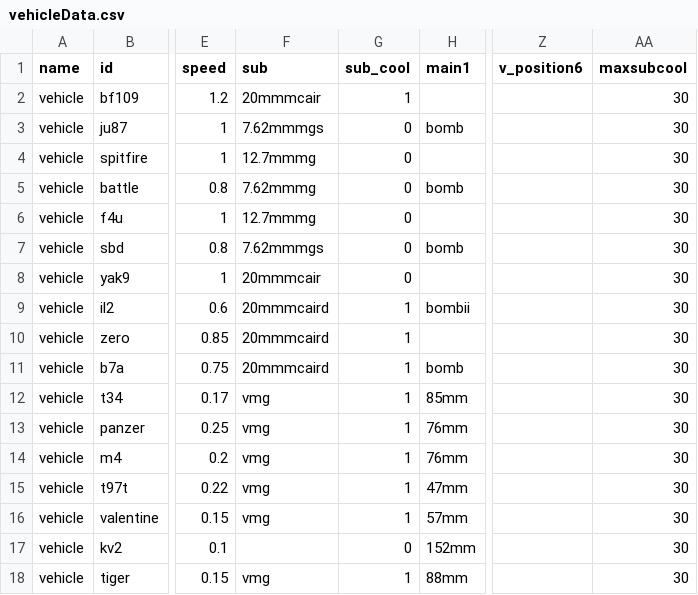
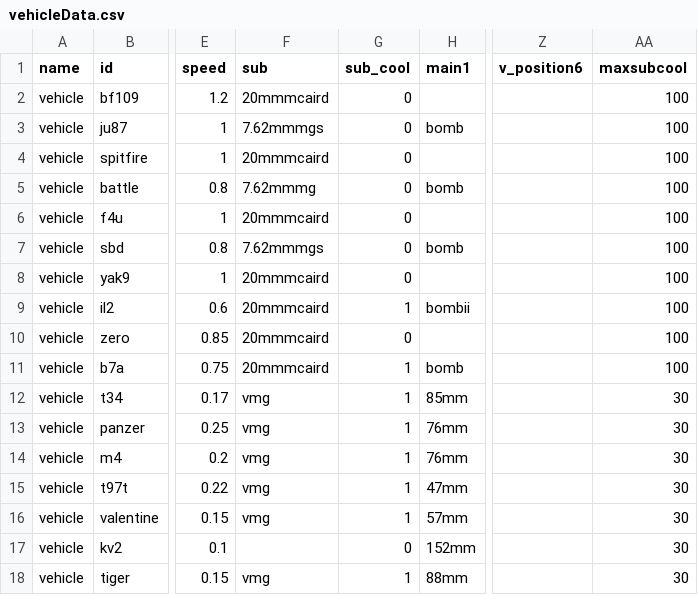
Before and after one commit to KarZex/GVCWW2, a CSV file: csv/vehicleData.csv, drawn as a sheet; only a part is shown, gaps mark what is left out; the diff names each change by its address in the sheet, - before the commit and + after, or states it on an @@ line.

```diff
--- a/csv/vehicleData.csv
+++ b/csv/vehicleData.csv
-F2 (sub): 20mmmcair
+F2 (sub): 20mmmcaird
-G2 (sub_cool): 1
+G2 (sub_cool): 0
-AA2:AA11 (maxsubcool): 30
+AA2:AA11 (maxsubcool): 100
-F4 (sub): 12.7mmmg
+F4 (sub): 20mmmcaird
-F6 (sub): 12.7mmmg
+F6 (sub): 20mmmcaird
-F8 (sub): 20mmmcair
+F8 (sub): 20mmmcaird
-G10 (sub_cool): 1
+G10 (sub_cool): 0
```
Also changed, not shown: csv/feature_team.csv, csv/gunData.csv, 33 other files.
